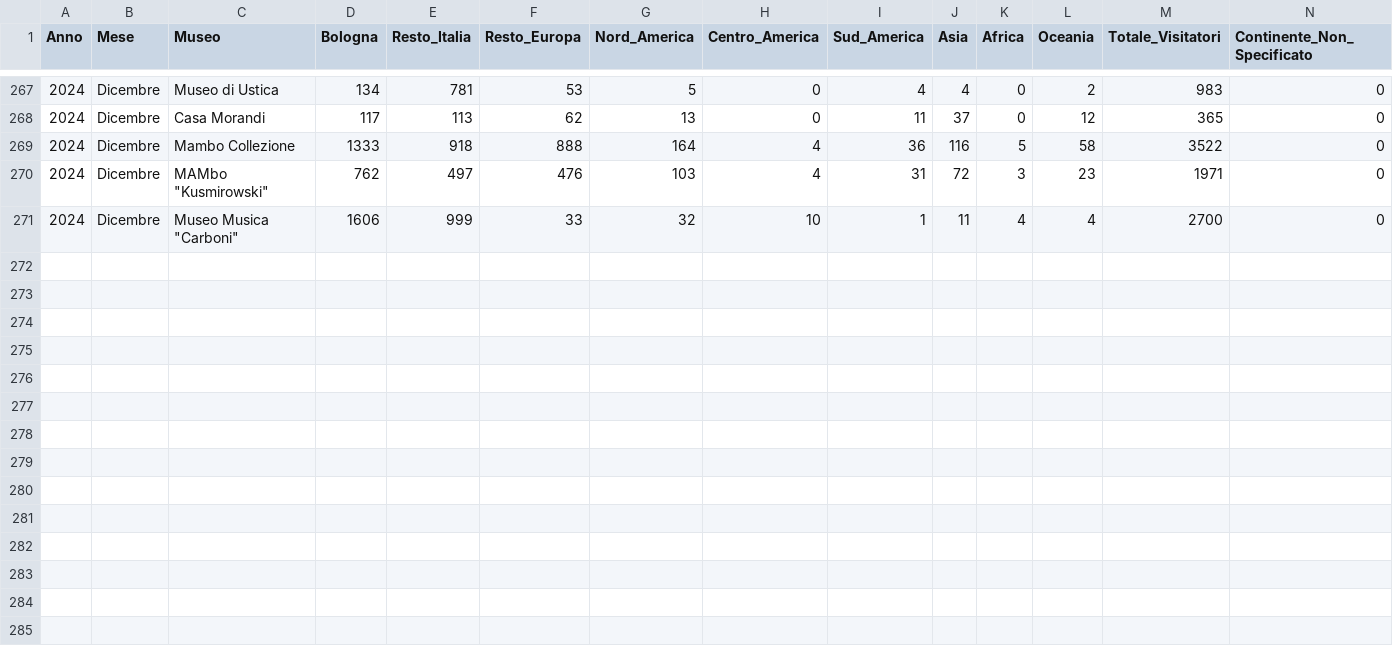
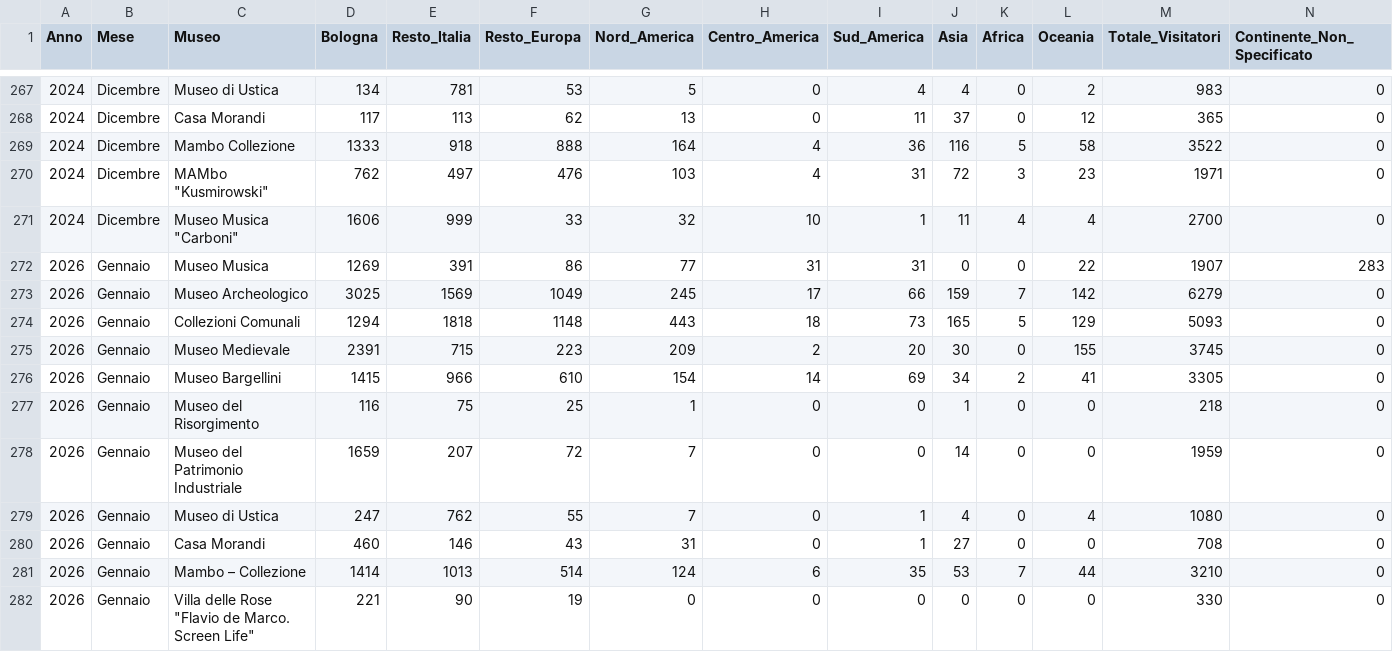
Before and after one commit to Lucab73/Dashboard-Musei, a CSV file: Provenienze_convertito.csv, drawn as a sheet; only a part is shown, gaps mark what is left out; rows hold the shown columns only; the diff names each change by its address in the sheet, - before the commit and + after, or states it on an @@ line.

Commit message:
Add files via upload

```diff
--- a/Provenienze_convertito.csv
+++ b/Provenienze_convertito.csv
+row 272: 2026 | Gennaio | Museo Musica | 1269 | 391 | 86 | 77 | 31 | 31 | 0 | 0 | 22 | 1907 | 283
+row 273: 2026 | Gennaio | Museo Archeologico | 3025 | 1569 | 1049 | 245 | 17 | 66 | 159 | 7 | 142 | 6279 | 0
+row 274: 2026 | Gennaio | Collezioni Comunali | 1294 | 1818 | 1148 | 443 | 18 | 73 | 165 | 5 | 129 | 5093 | 0
+row 275: 2026 | Gennaio | Museo Medievale | 2391 | 715 | 223 | 209 | 2 | 20 | 30 | 0 | 155 | 3745 | 0
+row 276: 2026 | Gennaio | Museo Bargellini | 1415 | 966 | 610 | 154 | 14 | 69 | 34 | 2 | 41 | 3305 | 0
+row 277: 2026 | Gennaio | Museo del Risorgimento | 116 | 75 | 25 | 1 | 0 | 0 | 1 | 0 | 0 | 218 | 0
+row 278: 2026 | Gennaio | Museo del Patrimonio Industriale | 1659 | 207 | 72 | 7 | 0 | 0 | 14 | 0 | 0 | 1959 | 0
+row 279: 2026 | Gennaio | Museo di Ustica | 247 | 762 | 55 | 7 | 0 | 1 | 4 | 0 | 4 | 1080 | 0
+row 280: 2026 | Gennaio | Casa Morandi | 460 | 146 | 43 | 31 | 0 | 1 | 27 | 0 | 0 | 708 | 0
+row 281: 2026 | Gennaio | Mambo – Collezione | 1414 | 1013 | 514 | 124 | 6 | 35 | 53 | 7 | 44 | 3210 | 0
+row 282: 2026 | Gennaio | Villa delle Rose "Flavio de Marco. Screen Life" | 221 | 90 | 19 | 0 | 0 | 0 | 0 | 0 | 0 | 330 | 0
```
